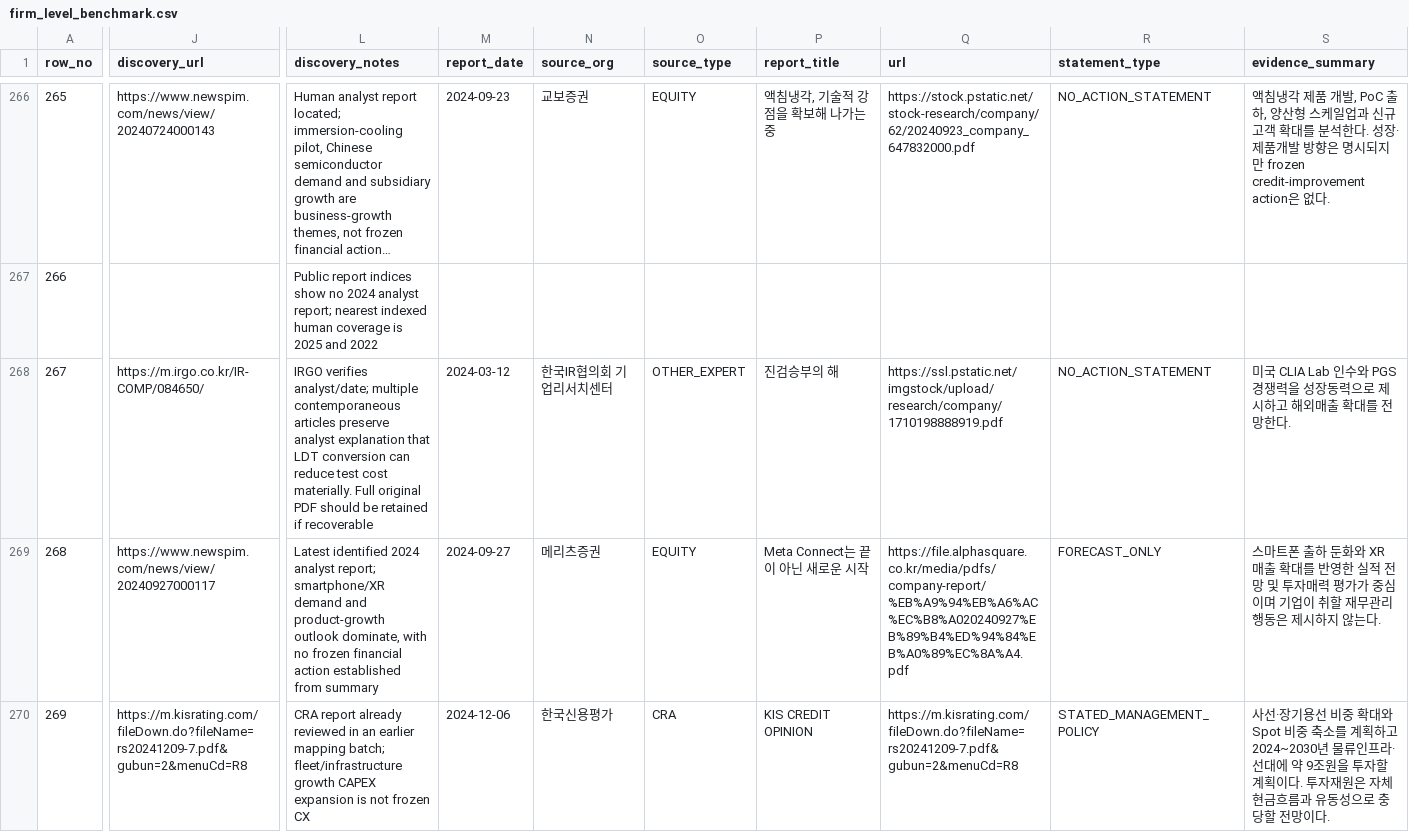
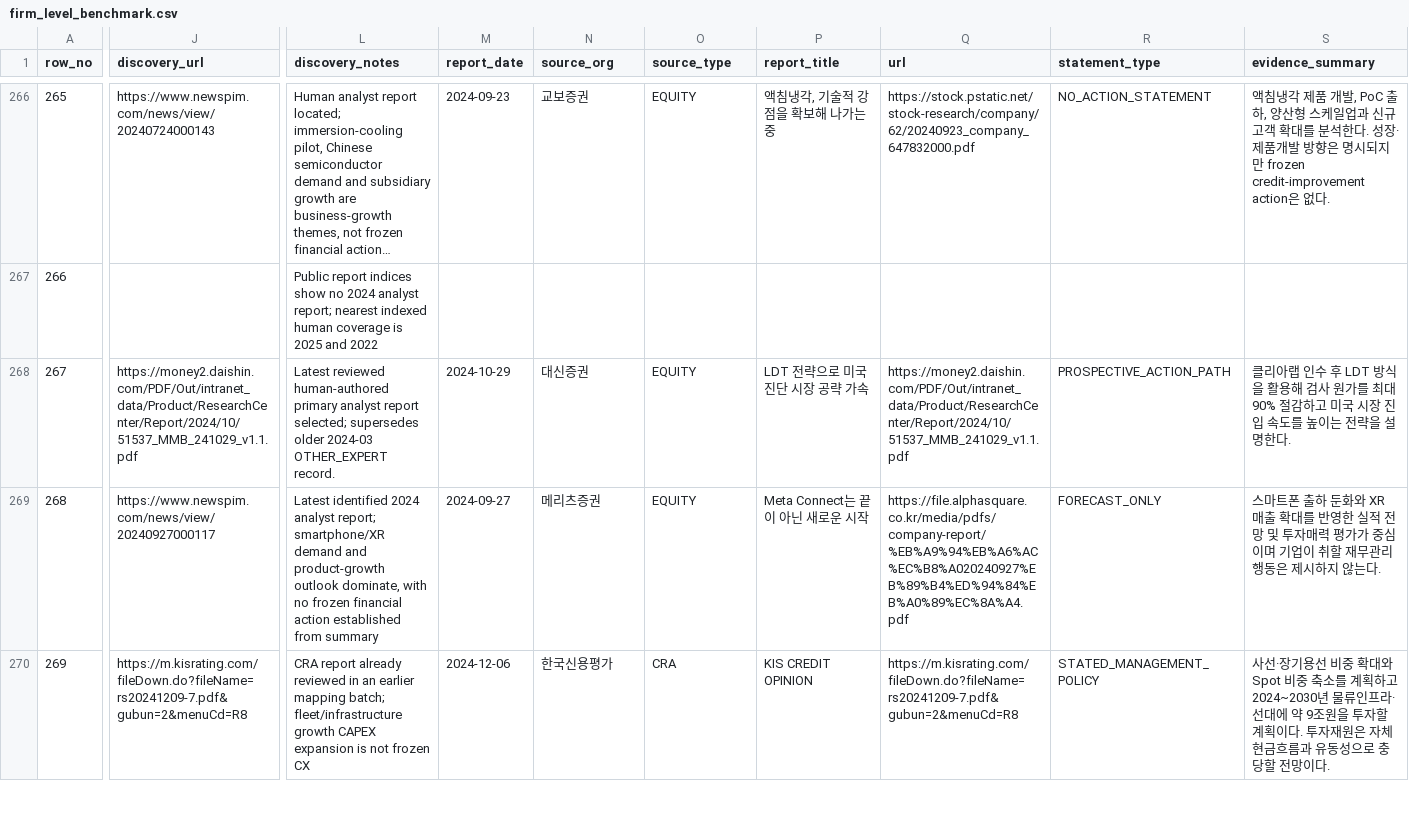
Before and after one commit to CallMeDemian/thesis-human-benchmark-2024, a CSV file: data/firm_level_benchmark.csv, drawn as a sheet; only a part is shown, gaps mark what is left out; long unchanged cells end in …; the diff covers the shown part only; the diff names each change by its address in the sheet, - before the commit and + after, or states it on an @@ line.

Commit message:
Restore latest LabGenomics primary analyst mapping

```diff
--- a/data/firm_level_benchmark.csv
+++ b/data/firm_level_benchmark.csv
-J268 (discovery_url): https://m.irgo.co.kr/IR-COMP/084650/
+J268 (discovery_url): https://money2.daishin.com/PDF/Out/intranet_data/Product/ResearchCenter/Report/2024/10/51537_MMB_241029_v1.1.pdf
-L268 (discovery_notes): IRGO verifies analyst/date; multiple contemporaneous articles preserve analyst explanation that LDT conversion can reduce test cost materially. Full original PDF should be retained if recoverable
+L268 (discovery_notes): Latest reviewed human-authored primary analyst report selected; supersedes older 2024-03 OTHER_EXPERT record.
-M268 (report_date): 2024-03-12
+M268 (report_date): 2024-10-29
-N268 (source_org): 한국IR협의회 기업리서치센터
+N268 (source_org): 대신증권
-O268 (source_type): OTHER_EXPERT
+O268 (source_type): EQUITY
-P268 (report_title): 진검승부의 해
+P268 (report_title): LDT 전략으로 미국 진단 시장 공략 가속
-Q268 (url): https://ssl.pstatic.net/imgstock/upload/research/company/1710198888919.pdf
+Q268 (url): https://money2.daishin.com/PDF/Out/intranet_data/Product/ResearchCenter/Report/2024/10/51537_MMB_241029_v1.1.pdf
-R268 (statement_type): NO_ACTION_STATEMENT
+R268 (statement_type): PROSPECTIVE_ACTION_PATH
-S268 (evidence_summary): 미국 CLIA Lab 인수와 PGS 경쟁력을 성장동력으로 제시하고 해외매출 확대를 전망한다.
+S268 (evidence_summary): 클리아랩 인수 후 LDT 방식을 활용해 검사 원가를 최대 90% 절감하고 미국 시장 진입 속도를 높이는 전략을 설명한다.
```
Also changed, not shown: 6 edited cells elsewhere in this file.
